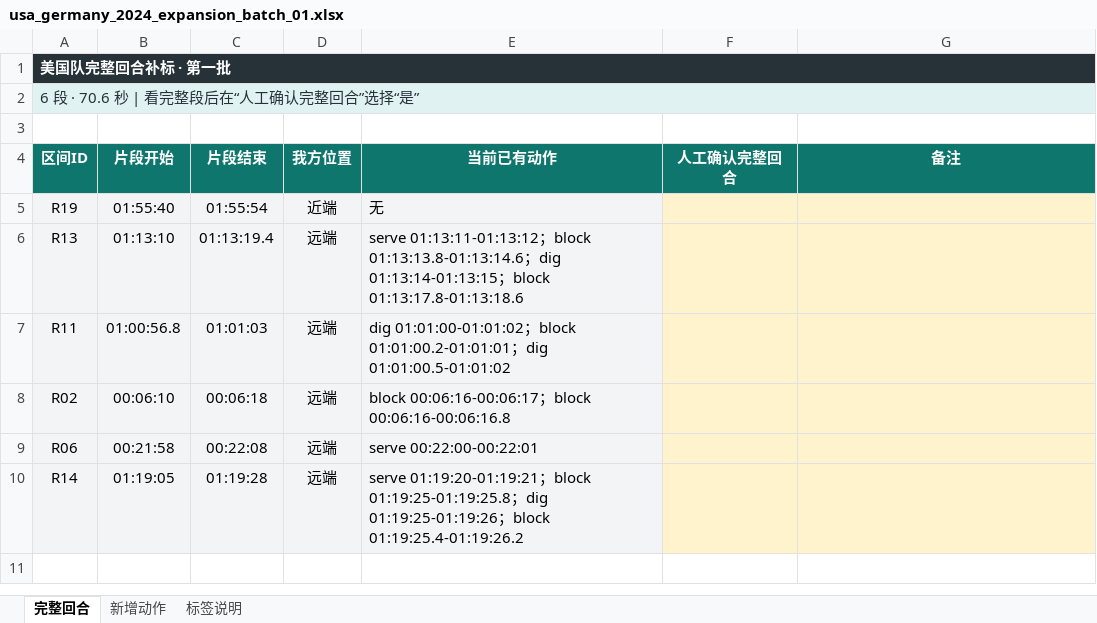
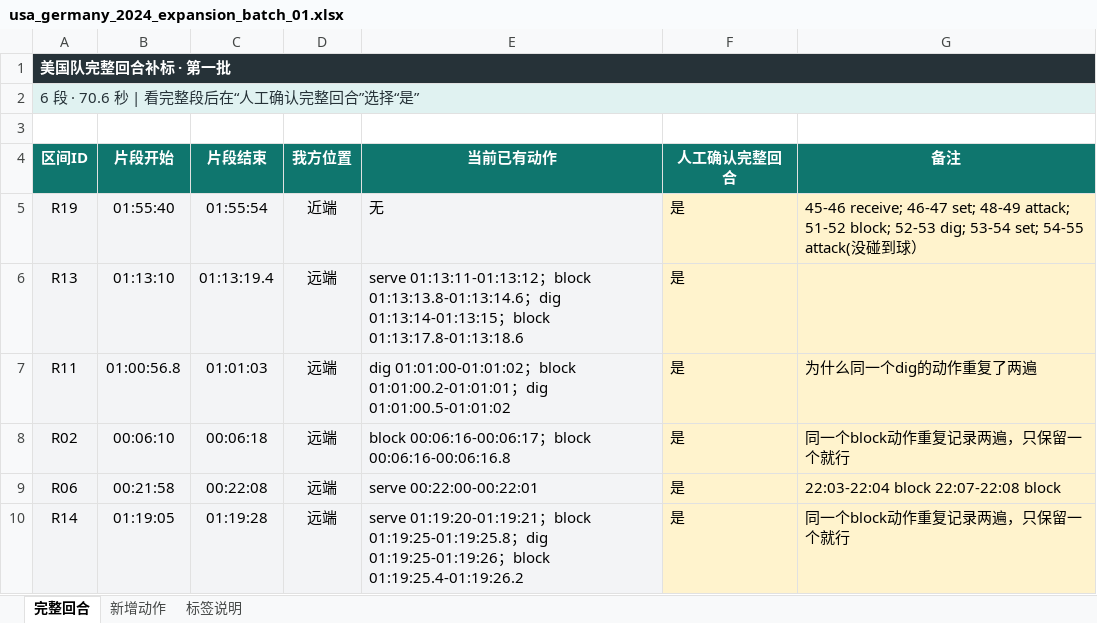
Before and after one commit to jmmyxa/Spike-Trace, an Excel workbook: outputs/expansion-batch-01/usa_germany_2024_expansion_batch_01.xlsx, sheet 完整回合, drawn as a sheet; values as stored, in another font and other column widths than the file's, no borders; table styles not drawn; the diff names each change by its address in the sheet, - before the commit and + after, or states it on an @@ line.

Commit message:
Apply first full-rally expansion batch

```diff
--- a/outputs/expansion-batch-01/usa_germany_2024_expansion_batch_01.xlsx (sheet 完整回合)
+++ b/outputs/expansion-batch-01/usa_germany_2024_expansion_batch_01.xlsx (sheet 完整回合)
-F5:F10 (人工确认完整回合): (empty)
+F5:F10 (人工确认完整回合): 是
-G5 (备注): (empty)
+G5 (备注): 45-46 receive; 46-47 set; 48-49 attack; 51-52 block; 52-53 dig; 53-54 set; 54-55 attack(没碰到球）
-G7 (备注): (empty)
+G7 (备注): 为什么同一个dig的动作重复了两遍
-G8 (备注): (empty)
+G8 (备注): 同一个block动作重复记录两遍，只保留一个就行
-G9 (备注): (empty)
+G9 (备注): 22:03-22:04 block 22:07-22:08 block
-G10 (备注): (empty)
+G10 (备注): 同一个block动作重复记录两遍，只保留一个就行
```
Also changed, not shown: 6 other files.
